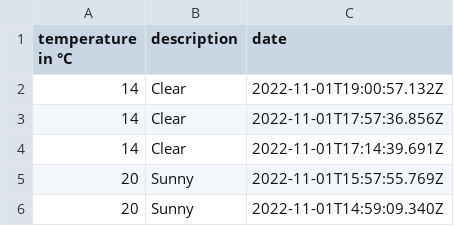
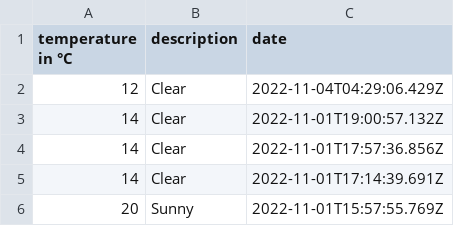
Before and after one commit to 102/belgrade-weather, a CSV file: history.csv, drawn as a sheet; only a part is shown; the shorter side is filled out with more unchanged rows.

Commit message:
Flat: latest data (2022-11-04T04:29:06.578Z) {   "date": "2022-11-04T04:29:06.578Z",   "files": [     {       "name": "history.csv",       "deltaBytes": 35,       "source": "https://goweather.herokuapp.com/weather/belgrade"     },     {       "name": "weather.json",       "deltaBytes": 0,       "source": "https://goweather.herokuapp.com/weather/belgrade"     }   ] }

```diff
--- a/history.csv
+++ b/history.csv
@@ -1,2 +1,3 @@
 temperature in °C,description,date
+12,Clear,2022-11-04T04:29:06.429Z
 14,Clear,2022-11-01T19:00:57.132Z
```
Also changed, not shown: 1 other file.
